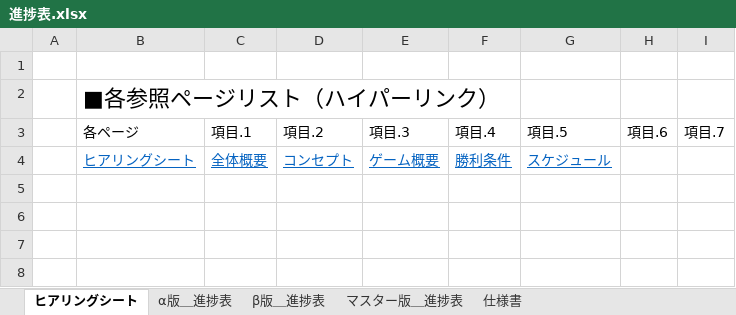
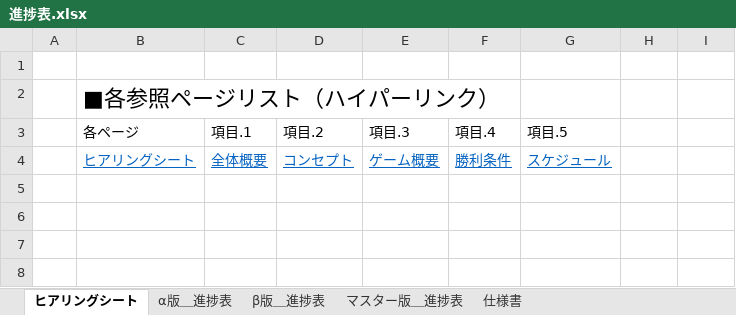
Before and after one commit to sho1003/aoyama, an Excel workbook: プランナー/青山/進捗表.xlsx, sheet ヒアリングシート, drawn as a sheet; only a part is shown; values as stored, in another font and other column widths than the file's, no borders; charts and pictures and table styles not drawn; the diff names each change by its address in the sheet, - before the commit and + after, or states it on an @@ line.

```diff
--- a/プランナー/青山/進捗表.xlsx (sheet ヒアリングシート)
+++ b/プランナー/青山/進捗表.xlsx (sheet ヒアリングシート)
-H3: 項目.6
+H3: (empty)
-I3: 項目.7
+I3: (empty)
```
Also changed, not shown: sheet α版＿進捗表, sheet 仕様書, sheet β版＿進捗表, sheet マスター版＿進捗表, charts or pictures, 6 other files.
